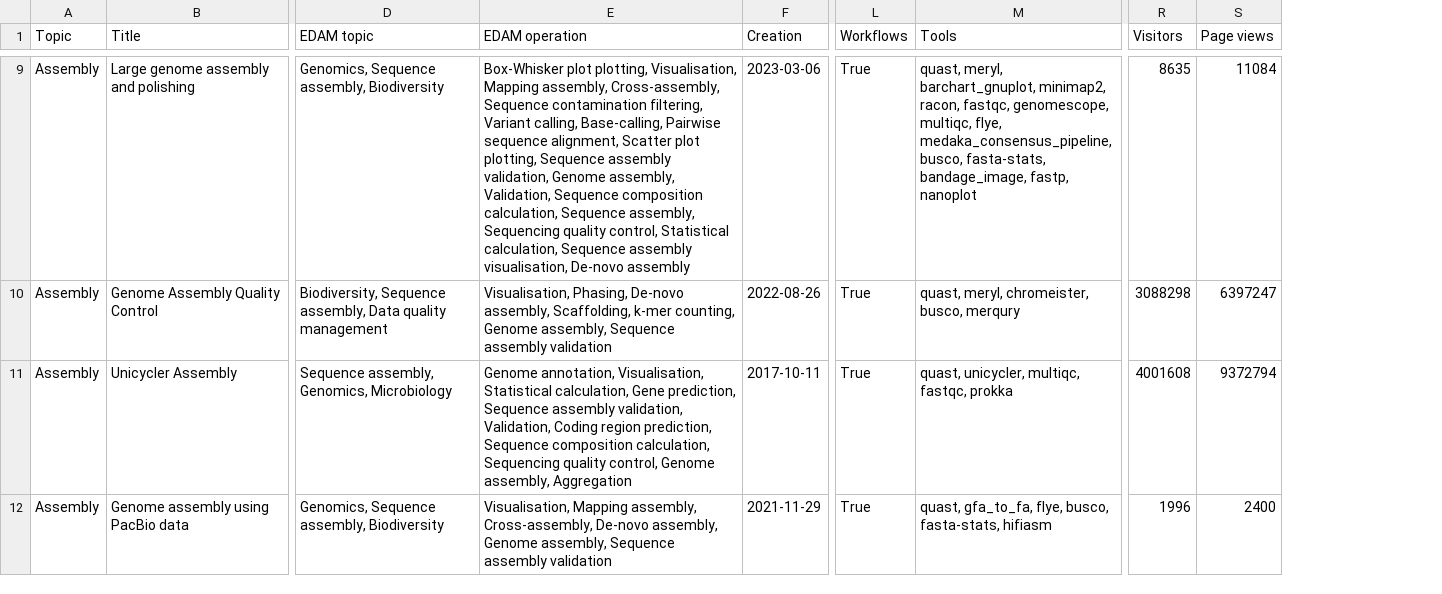
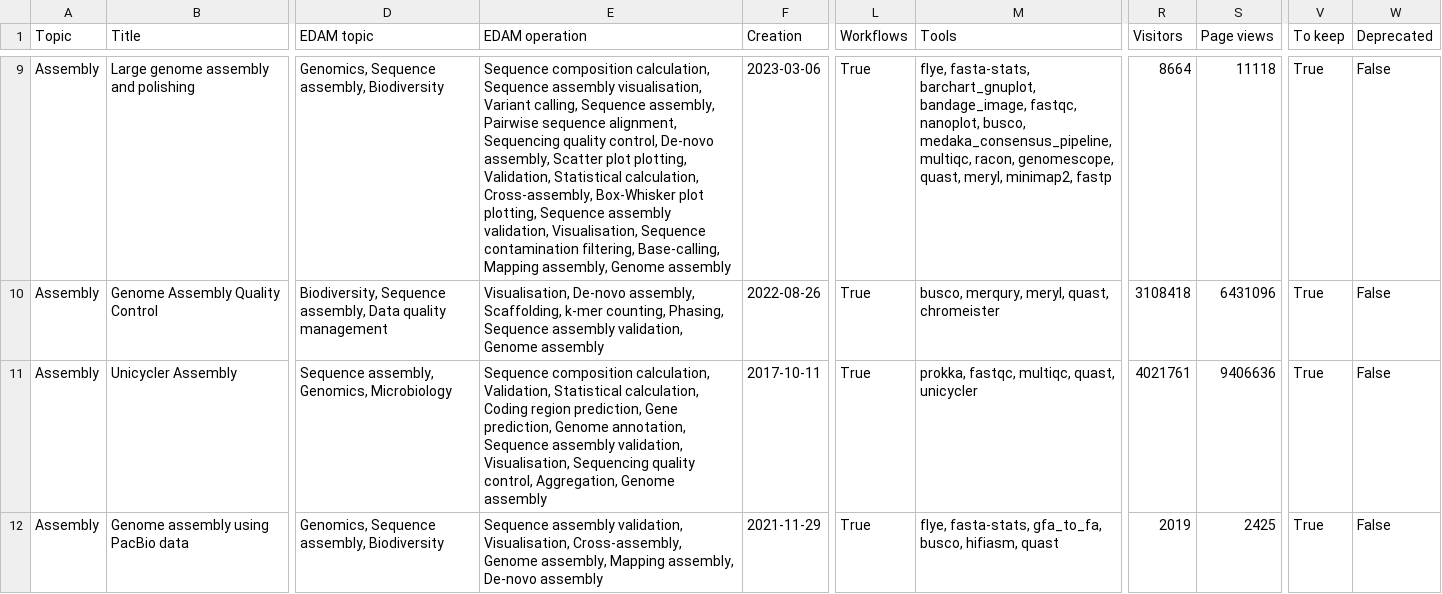
Before and after one commit to galaxyproject/galaxy_codex, a TSV file: communities/biodiversity/resources/tutorials.tsv, drawn as a sheet; only a part is shown, gaps mark what is left out; the diff covers the shown part only; the diff names each change by its address in the sheet, - before the commit and + after, or states it on an @@ line.

```diff
--- a/communities/biodiversity/resources/tutorials.tsv
+++ b/communities/biodiversity/resources/tutorials.tsv
+column V (To keep), rows 9-12: all True
+column W (Deprecated), rows 9-12: all False
-E9 (EDAM operation): Box-Whisker plot plotting, Visualisation, Mapping assembly, Cross-assembly, Sequence contamination filtering, Variant calling, Base-calling, Pairwise sequence alignment, Scatter plot plotting, Sequence assembly validation, Genome assembly, Validation, Sequence composition calculation, Sequence assembly, Sequencing quality control, Statistical calculation, Sequence assembly visualisation, De-novo assembly
+E9 (EDAM operation): Sequence composition calculation, Sequence assembly visualisation, Variant calling, Sequence assembly, Pairwise sequence alignment, Sequencing quality control, De-novo assembly, Scatter plot plotting, Validation, Statistical calculation, Cross-assembly, Box-Whisker plot plotting, Sequence assembly validation, Visualisation, Sequence contamination filtering, Base-calling, Mapping assembly, Genome assembly
-M9 (Tools): quast, meryl, barchart_gnuplot, minimap2, racon, fastqc, genomescope, multiqc, flye, medaka_consensus_pipeline, busco, fasta-stats, bandage_image, fastp, nanoplot
+M9 (Tools): flye, fasta-stats, barchart_gnuplot, bandage_image, fastqc, nanoplot, busco, medaka_consensus_pipeline, multiqc, racon, genomescope, quast, meryl, minimap2, fastp
-R9 (Visitors): 8635
+R9 (Visitors): 8664
-S9 (Page views): 11084
+S9 (Page views): 11118
-E10 (EDAM operation): Visualisation, Phasing, De-novo assembly, Scaffolding, k-mer counting, Genome assembly, Sequence assembly validation
+E10 (EDAM operation): Visualisation, De-novo assembly, Scaffolding, k-mer counting, Phasing, Sequence assembly validation, Genome assembly
-M10 (Tools): quast, meryl, chromeister, busco, merqury
+M10 (Tools): busco, merqury, meryl, quast, chromeister
-R10 (Visitors): 3088298
+R10 (Visitors): 3108418
-S10 (Page views): 6397247
+S10 (Page views): 6431096
-E11 (EDAM operation): Genome annotation, Visualisation, Statistical calculation, Gene prediction, Sequence assembly validation, Validation, Coding region prediction, Sequence composition calculation, Sequencing quality control, Genome assembly, Aggregation
+E11 (EDAM operation): Sequence composition calculation, Validation, Statistical calculation, Coding region prediction, Gene prediction, Genome annotation, Sequence assembly validation, Visualisation, Sequencing quality control, Aggregation, Genome assembly
-M11 (Tools): quast, unicycler, multiqc, fastqc, prokka
+M11 (Tools): prokka, fastqc, multiqc, quast, unicycler
-R11 (Visitors): 4001608
+R11 (Visitors): 4021761
-S11 (Page views): 9372794
+S11 (Page views): 9406636
-E12 (EDAM operation): Visualisation, Mapping assembly, Cross-assembly, De-novo assembly, Genome assembly, Sequence assembly validation
+E12 (EDAM operation): Sequence assembly validation, Visualisation, Cross-assembly, Genome assembly, Mapping assembly, De-novo assembly
-M12 (Tools): quast, gfa_to_fa, flye, busco, fasta-stats, hifiasm
+M12 (Tools): flye, fasta-stats, gfa_to_fa, busco, hifiasm, quast
-R12 (Visitors): 1996
+R12 (Visitors): 2019
-S12 (Page views): 2400
+S12 (Page views): 2425
```
Also changed, not shown: 172 edited cells elsewhere in this file, 12 other files.
